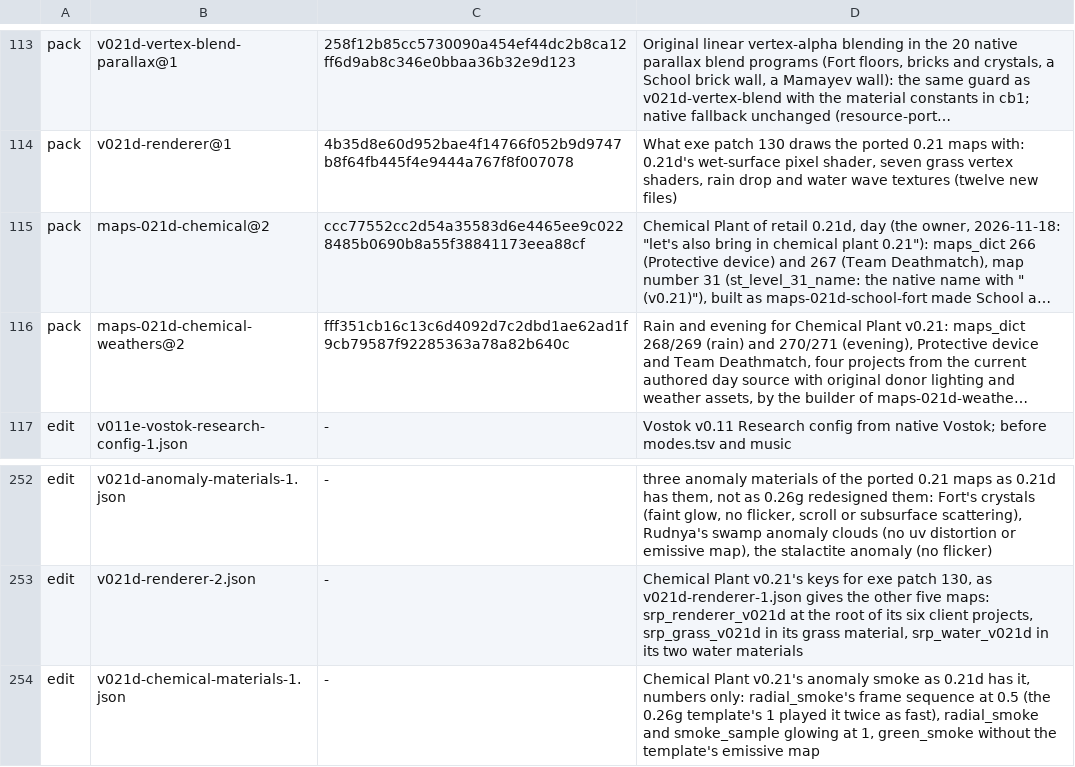
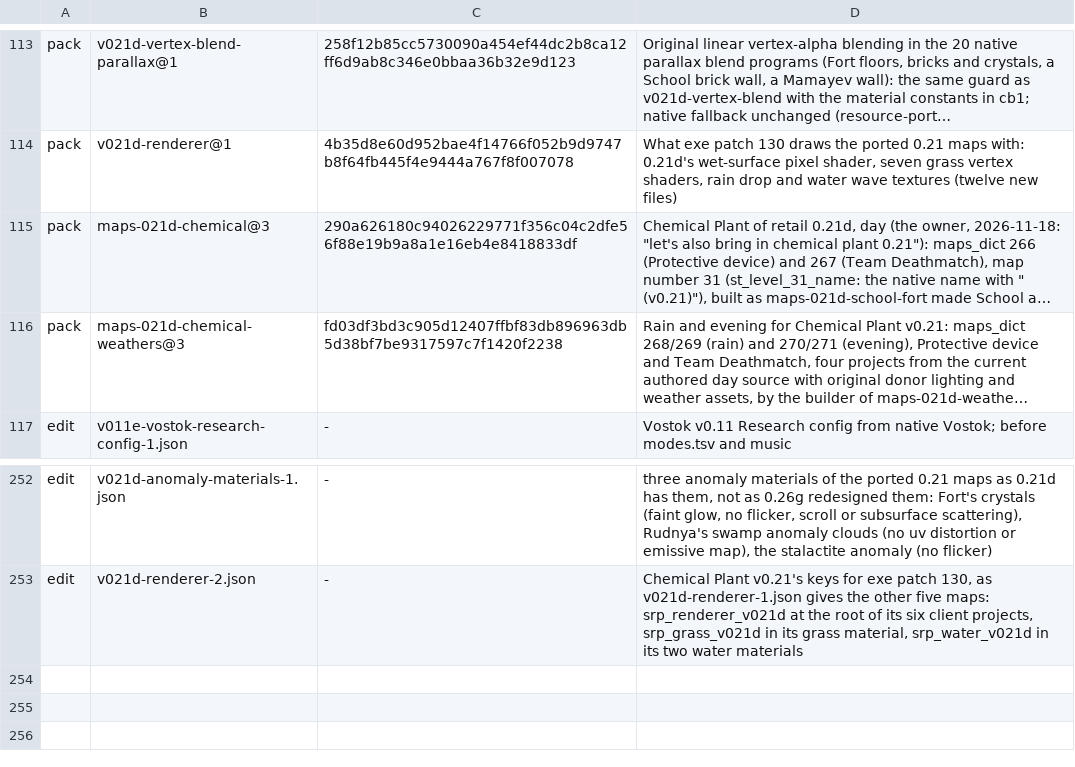
Before and after one commit to srp-survarium/skhid-srp, a TSV file: release/content.tsv, drawn as a sheet; only a part is shown, gaps mark what is left out; long unchanged cells end in …; the diff names each change by its address in the sheet, - before the commit and + after, or states it on an @@ line.

Commit message:
Chemical Plant v0.21 @3: 0.21d's anomaly glow by its own material values; the weather check over released revision 66
The porter converts a material with the donor's numbers of either kind and on
a template with all of its switches (resource-porter #56): green_smoke is
0.21d's again and its green haze is drawn (rain, share of the frame strongly
green: 0.21d 30%, first build 4%, now 31%). v021d-chemical-materials-1.json,
which turned the wrong template's glow off, is gone. Day and weather packs @3.

tools/check v021d-weather on a tree over released revision 66: the forward fog
check lets a released patch that holds an earlier version of the fog pack's
programs stand for the layer below, and takes the release list the pack was
built over as a prefix of today's; later_edits.py undoes the edit lists of
#2170 before the visibility and alpha checks compare.

```diff
--- a/release/content.tsv
+++ b/release/content.tsv
-B115: maps-021d-chemical@2
+B115: maps-021d-chemical@3
-C115: ccc77552cc2d54a35583d6e4465ee9c0228485b0690b8a55f38841173eea88cf
+C115: 290a626180c94026229771f356c04c2dfe56f88e19b9a8a1e16eb4e8418833df
-B116: maps-021d-chemical-weathers@2
+B116: maps-021d-chemical-weathers@3
-C116: fff351cb16c13c6d4092d7c2dbd1ae62ad1f9cb79587f92285363a78a82b640c
+C116: fd03df3bd3c905d12407ffbf83db896963db5d38bf7be9317597c7f1420f2238
-row 254: edit | v021d-chemical-materials-1.json | - | Chemical Plant v0.21's anomaly smoke as 0.21d has it, numbers only: radial_smoke's frame sequence at 0.5 (the 0.26g template's 1 played it twice as fast), radial_smoke and smoke_sample glowing at 1, green_smoke without the template's emissive map
```
Also changed, not shown: 10 other files.
